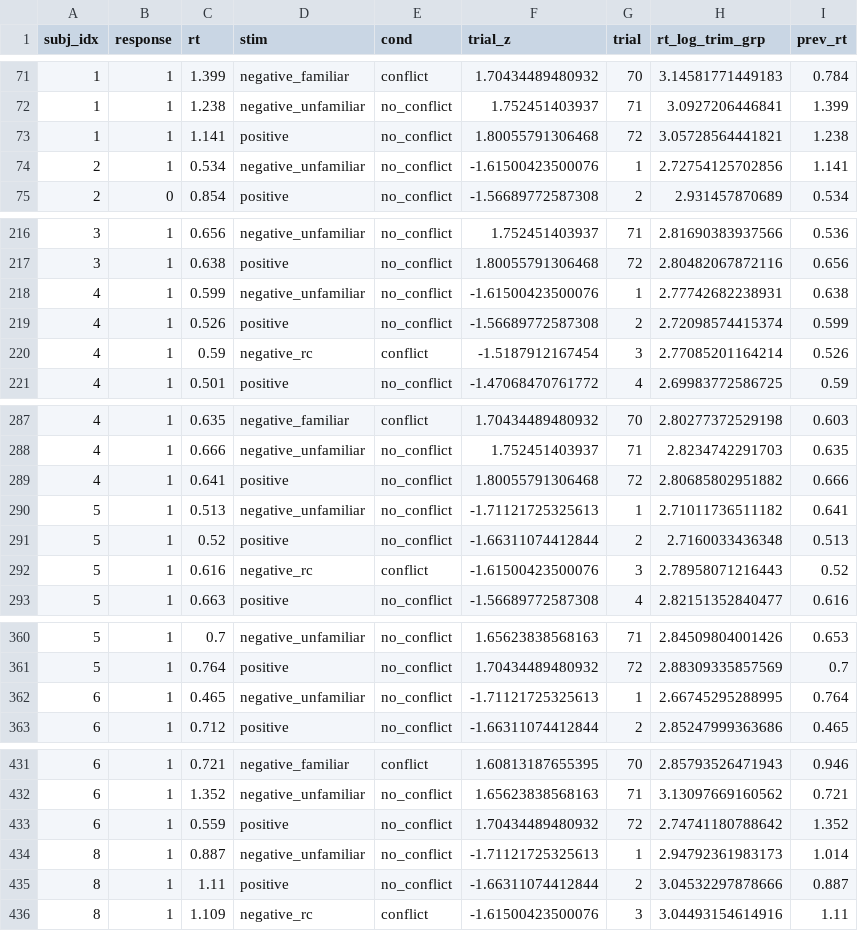
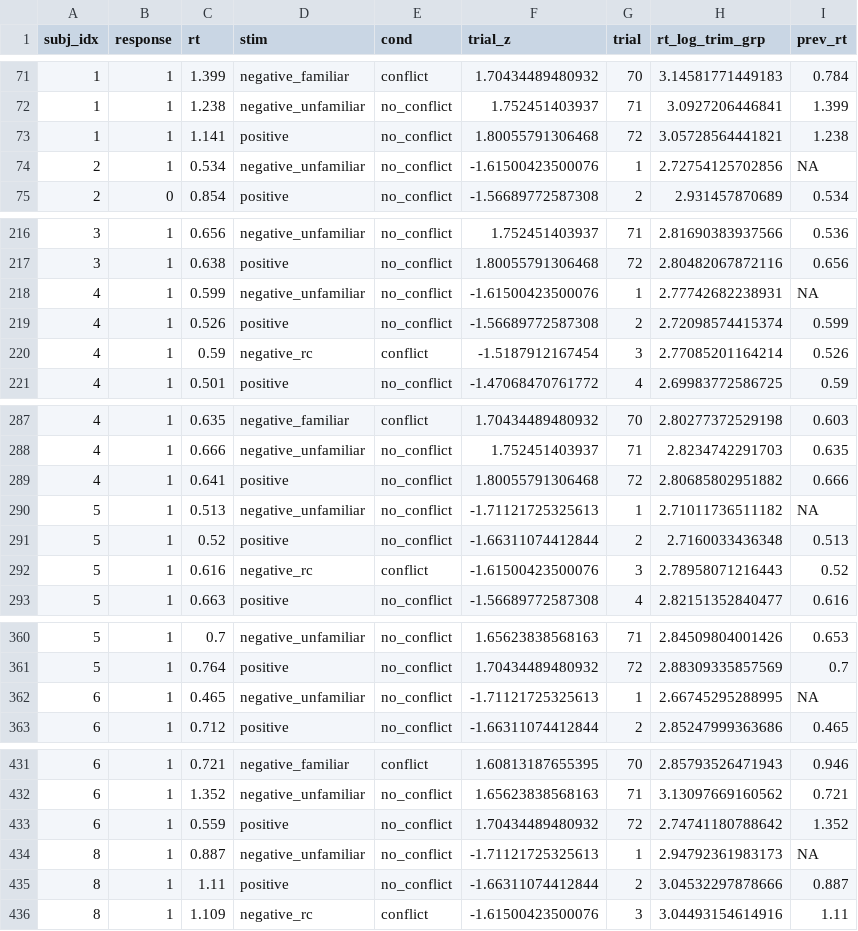
Before and after one commit to UNCDEPENdLab/PD_Inhibition_DDM, a CSV file: Data/preprocessed/recent_probes_full_sample_accCode.csv, drawn as a sheet; only a part is shown, gaps mark what is left out; the diff covers the shown part only.

```diff
--- a/Data/preprocessed/recent_probes_full_sample_accCode.csv
+++ b/Data/preprocessed/recent_probes_full_sample_accCode.csv
@@ -73,3 +73,3 @@
 1,1,1.141,"positive","no_conflict",1.80055791306468,72,3.05728564441821,1.238
-2,1,0.534,"negative_unfamiliar","no_conflict",-1.61500423500076,1,2.72754125702856,1.141
+2,1,0.534,"negative_unfamiliar","no_conflict",-1.61500423500076,1,2.72754125702856,NA
 2,0,0.854,"positive","no_conflict",-1.56689772587308,2,2.931457870689,0.534
@@ -217,3 +217,3 @@
 3,1,0.638,"positive","no_conflict",1.80055791306468,72,2.80482067872116,0.656
-4,1,0.599,"negative_unfamiliar","no_conflict",-1.61500423500076,1,2.77742682238931,0.638
+4,1,0.599,"negative_unfamiliar","no_conflict",-1.61500423500076,1,2.77742682238931,NA
 4,1,0.526,"positive","no_conflict",-1.56689772587308,2,2.72098574415374,0.599
@@ -289,3 +289,3 @@
 4,1,0.641,"positive","no_conflict",1.80055791306468,72,2.80685802951882,0.666
-5,1,0.513,"negative_unfamiliar","no_conflict",-1.71121725325613,1,2.71011736511182,0.641
+5,1,0.513,"negative_unfamiliar","no_conflict",-1.71121725325613,1,2.71011736511182,NA
 5,1,0.52,"positive","no_conflict",-1.66311074412844,2,2.7160033436348,0.513
@@ -361,3 +361,3 @@
 5,1,0.764,"positive","no_conflict",1.70434489480932,72,2.88309335857569,0.7
-6,1,0.465,"negative_unfamiliar","no_conflict",-1.71121725325613,1,2.66745295288995,0.764
+6,1,0.465,"negative_unfamiliar","no_conflict",-1.71121725325613,1,2.66745295288995,NA
 6,1,0.712,"positive","no_conflict",-1.66311074412844,2,2.85247999363686,0.465
@@ -433,3 +433,3 @@
 6,1,0.559,"positive","no_conflict",1.70434489480932,72,2.74741180788642,1.352
-8,1,0.887,"negative_unfamiliar","no_conflict",-1.71121725325613,1,2.94792361983173,1.014
+8,1,0.887,"negative_unfamiliar","no_conflict",-1.71121725325613,1,2.94792361983173,NA
 8,1,1.11,"positive","no_conflict",-1.66311074412844,2,3.04532297878666,0.887
```
Also changed, not shown: 136 edited cells elsewhere in this file, Data/preprocessed/recent_probes_clean_sample_accCode.csv, Data/preprocessed/recent_probes_clean_sample_nafilt_accCode.csv, 10 other files.
